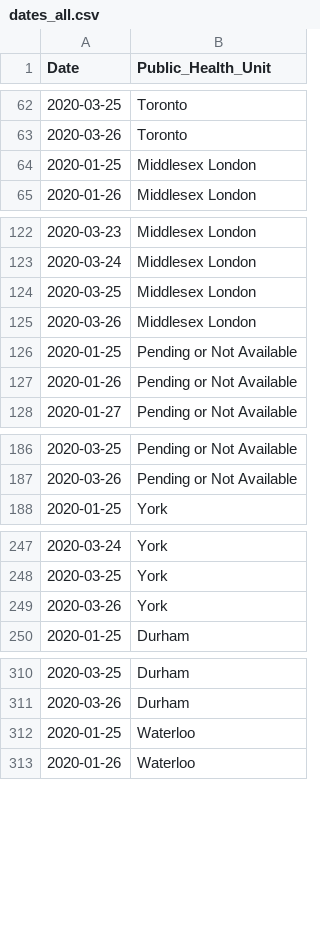
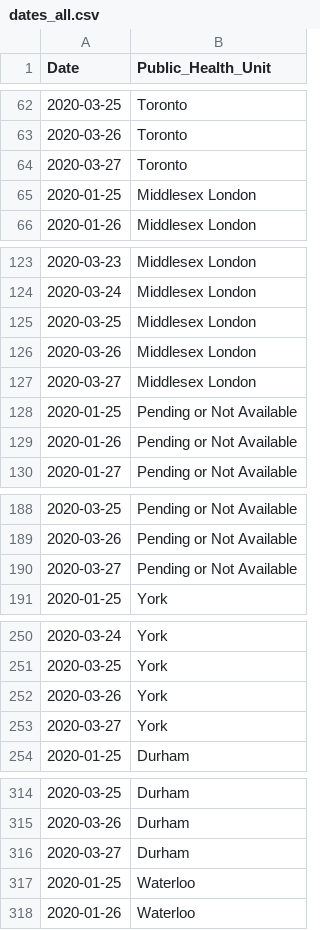
Before and after one commit to DUGroup/Ontario-COVID-19-Research, a CSV file: Data/dates_all.csv, drawn as a sheet; only a part is shown, gaps mark what is left out; the diff covers the shown part only; the diff names each change by its address in the sheet, - before the commit and + after, or states it on an @@ line.

```diff
--- a/Data/dates_all.csv
+++ b/Data/dates_all.csv
+row 64: 2020-03-27 | Toronto
+row 127: 2020-03-27 | Middlesex London
+row 190: 2020-03-27 | Pending or Not Available
+row 253: 2020-03-27 | York
+row 316: 2020-03-27 | Durham
```
Also changed, not shown: 26 added rows elsewhere in this file, Data/ontario_corona_cases.csv, 1 other file.
